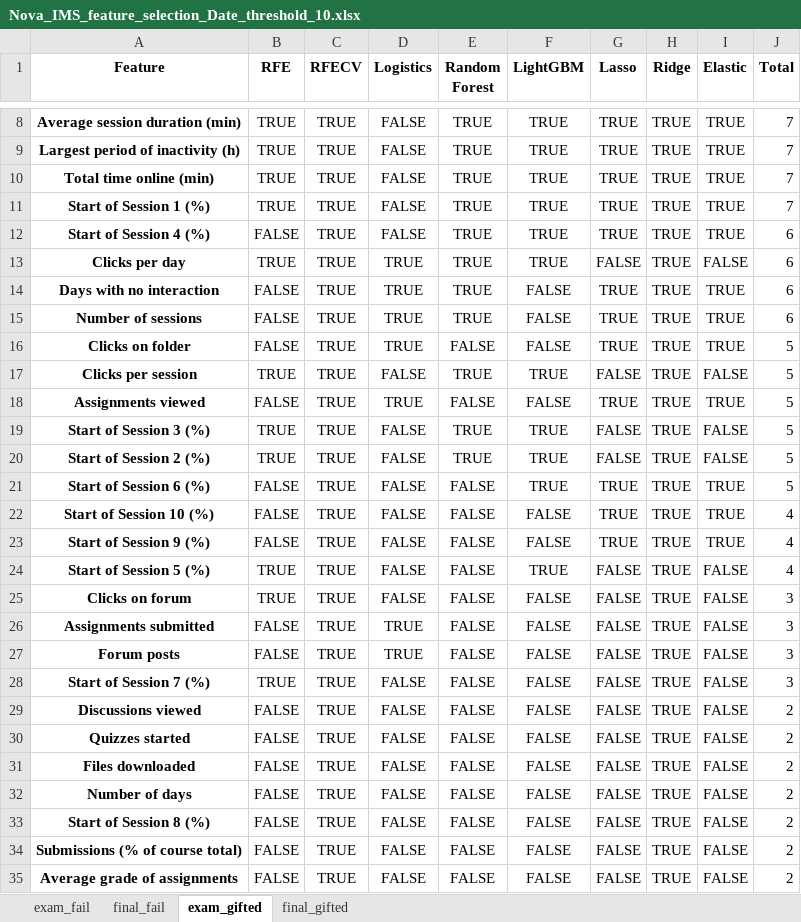
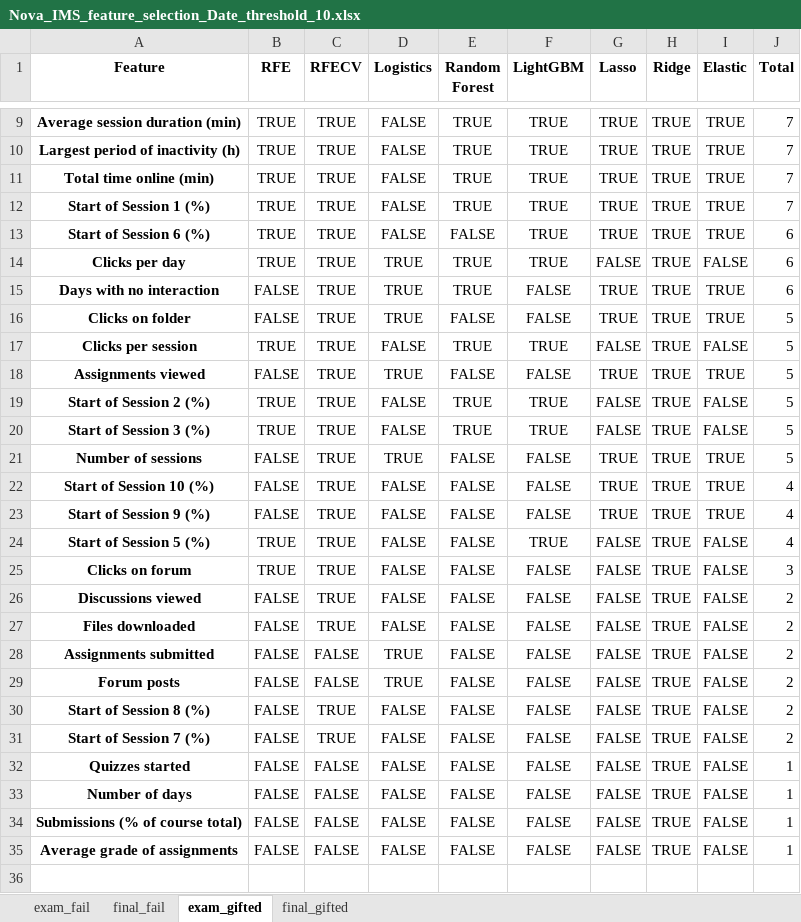
Before and after one commit to RicardoSantos0/timely_accurate_portable, an Excel workbook: Data/Modeling Stage/Feature Selection/Nova_IMS_feature_selection_Date_threshold_10.xlsx, sheet exam_gifted, drawn as a sheet; only a part is shown, gaps mark what is left out; values as stored, in another font and other column widths than the file's, no borders; removed rows and columns are numbered as before the commit, all else as after; the diff covers the shown part only; the diff names each change by its address in the sheet, - before the commit and + after, or states it on an @@ line.

```diff
--- a/Data/Modeling Stage/Feature Selection/Nova_IMS_feature_selection_Date_threshold_10.xlsx (sheet exam_gifted)
+++ b/Data/Modeling Stage/Feature Selection/Nova_IMS_feature_selection_Date_threshold_10.xlsx (sheet exam_gifted)
-A13 (Feature): Start of Session 4 (%)
+A13 (Feature): Start of Session 6 (%)
-B13 (RFE): FALSE
+B13 (RFE): TRUE
-E13 (Random Forest): TRUE
+E13 (Random Forest): FALSE
-row 15: Number of sessions | FALSE | TRUE | TRUE | TRUE | FALSE | TRUE | TRUE | TRUE | 6
@@ row 20 moved to row 19: Start of Session 2 (%) @@
-A21 (Feature): Start of Session 6 (%)
+A21 (Feature): Number of sessions
-D21 (Logistics): FALSE
+D21 (Logistics): TRUE
-F21 (LightGBM): TRUE
+F21 (LightGBM): FALSE
-row 26: Assignments submitted | FALSE | TRUE | TRUE | FALSE | FALSE | FALSE | TRUE | FALSE | 3
-row 27: Forum posts | FALSE | TRUE | TRUE | FALSE | FALSE | FALSE | TRUE | FALSE | 3
-row 28: Start of Session 7 (%) | TRUE | TRUE | FALSE | FALSE | FALSE | FALSE | TRUE | FALSE | 3
-row 30: Quizzes started | FALSE | TRUE | FALSE | FALSE | FALSE | FALSE | TRUE | FALSE | 2
+row 28: Assignments submitted | FALSE | FALSE | TRUE | FALSE | FALSE | FALSE | TRUE | FALSE | 2
-A29 (Feature): Number of days
+A29 (Feature): Forum posts
-C29 (RFECV): TRUE
+C29 (RFECV): FALSE
-D29 (Logistics): FALSE
+D29 (Logistics): TRUE
+row 31: Start of Session 7 (%) | FALSE | TRUE | FALSE | FALSE | FALSE | FALSE | TRUE | FALSE | 2
+row 32: Quizzes started | FALSE | FALSE | FALSE | FALSE | FALSE | FALSE | TRUE | FALSE | 1
+row 33: Number of days | FALSE | FALSE | FALSE | FALSE | FALSE | FALSE | TRUE | FALSE | 1
-C34:C35 (RFECV): TRUE
+C34:C35 (RFECV): FALSE
-J34:J35 (Total): 2
+J34:J35 (Total): 1
```
Also changed, not shown: 2 added rows, 1 removed row and 1 moved row elsewhere in this sheet, sheet final_fail, sheet final_gifted, sheet exam_fail, Data/Modeling Stage/Feature Selection/Nova_IMS_feature_selection_Date_threshold_25_no_assign.xlsx, Data/Modeling Stage/Feature Selection/Nova_IMS_feature_selection_Date_threshold_33_no_assign.xlsx, 34 other files.
